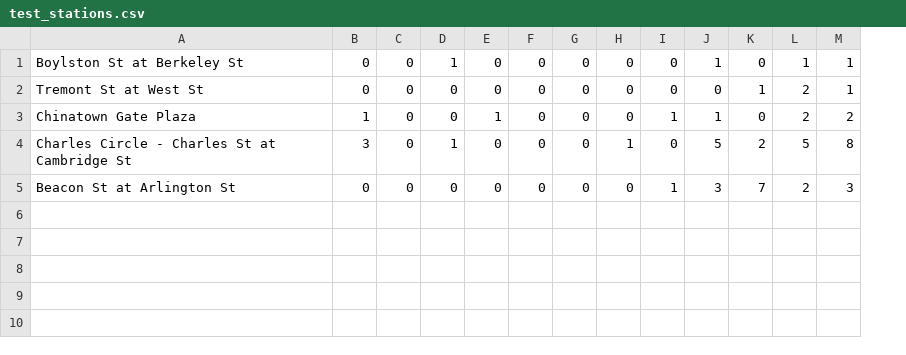
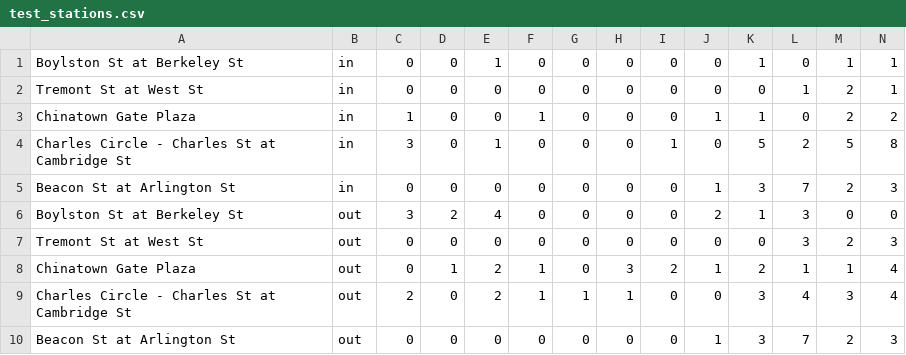
Before and after one commit to hao-w/infovis, a CSV file: test_stations.csv, drawn as a sheet; only a part is shown; rows hold the shown columns only; the diff names each change by its address in the sheet, - before the commit and + after, or states it on an @@ line.

```diff
--- a/test_stations.csv
+++ b/test_stations.csv
+column B, rows 1-5: all in
+row 6: Boylston St at Berkeley St | out | 3 | 2 | 4 | 0 | 0 | 0 | 0 | 2 | 1 | 3 | 0 | 0
+row 7: Tremont St at West St | out | 0 | 0 | 0 | 0 | 0 | 0 | 0 | 0 | 0 | 3 | 2 | 3
+row 8: Chinatown Gate Plaza | out | 0 | 1 | 2 | 1 | 0 | 3 | 2 | 1 | 2 | 1 | 1 | 4
+row 9: Charles Circle - Charles St at Cambridge St | out | 2 | 0 | 2 | 1 | 1 | 1 | 0 | 0 | 3 | 4 | 3 | 4
+row 10: Beacon St at Arlington St | out | 0 | 0 | 0 | 0 | 0 | 0 | 0 | 1 | 3 | 7 | 2 | 3
```
